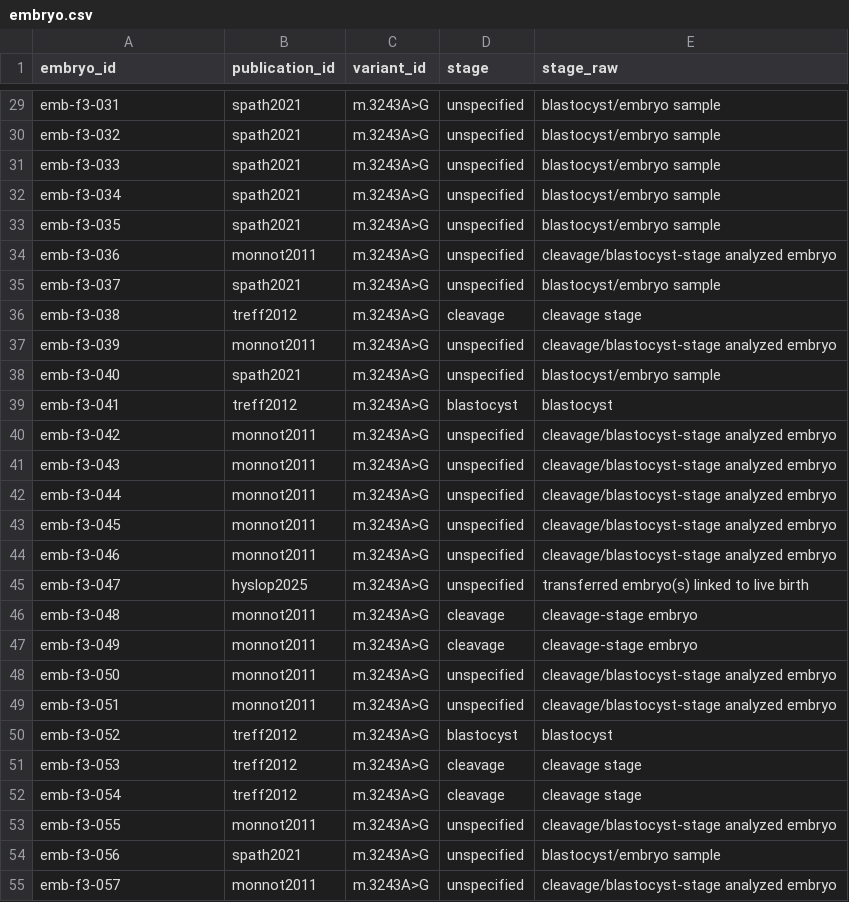
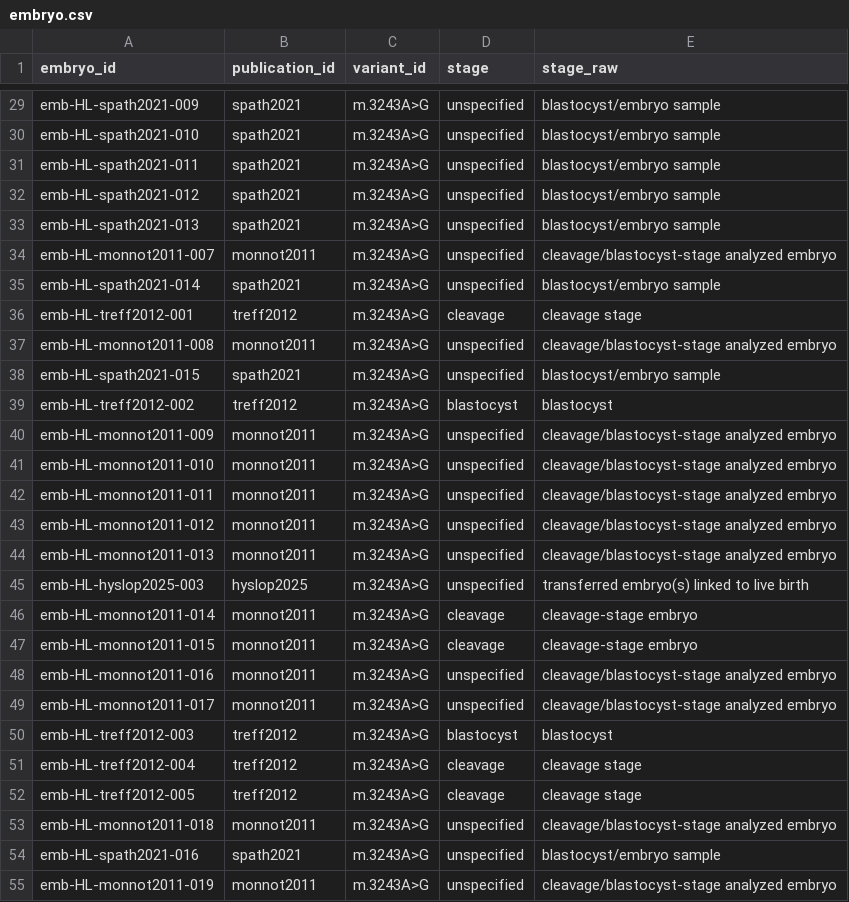
Before and after one commit to fresll/pgt-mt-atlas, a CSV file: site/public/data/csv/embryo.csv, drawn as a sheet; only a part is shown, gaps mark what is left out; the diff covers the shown part only; the diff names each change by its address in the sheet, - before the commit and + after, or states it on an @@ line.

```diff
--- a/site/public/data/csv/embryo.csv
+++ b/site/public/data/csv/embryo.csv
-A29 (embryo_id): emb-f3-031
+A29 (embryo_id): emb-HL-spath2021-009
-A30 (embryo_id): emb-f3-032
+A30 (embryo_id): emb-HL-spath2021-010
-A31 (embryo_id): emb-f3-033
+A31 (embryo_id): emb-HL-spath2021-011
-A32 (embryo_id): emb-f3-034
+A32 (embryo_id): emb-HL-spath2021-012
-A33 (embryo_id): emb-f3-035
+A33 (embryo_id): emb-HL-spath2021-013
-A34 (embryo_id): emb-f3-036
+A34 (embryo_id): emb-HL-monnot2011-007
-A35 (embryo_id): emb-f3-037
+A35 (embryo_id): emb-HL-spath2021-014
-A36 (embryo_id): emb-f3-038
+A36 (embryo_id): emb-HL-treff2012-001
-A37 (embryo_id): emb-f3-039
+A37 (embryo_id): emb-HL-monnot2011-008
-A38 (embryo_id): emb-f3-040
+A38 (embryo_id): emb-HL-spath2021-015
-A39 (embryo_id): emb-f3-041
+A39 (embryo_id): emb-HL-treff2012-002
-A40 (embryo_id): emb-f3-042
+A40 (embryo_id): emb-HL-monnot2011-009
-A41 (embryo_id): emb-f3-043
+A41 (embryo_id): emb-HL-monnot2011-010
-A42 (embryo_id): emb-f3-044
+A42 (embryo_id): emb-HL-monnot2011-011
-A43 (embryo_id): emb-f3-045
+A43 (embryo_id): emb-HL-monnot2011-012
-A44 (embryo_id): emb-f3-046
+A44 (embryo_id): emb-HL-monnot2011-013
-A45 (embryo_id): emb-f3-047
+A45 (embryo_id): emb-HL-hyslop2025-003
-A46 (embryo_id): emb-f3-048
+A46 (embryo_id): emb-HL-monnot2011-014
-A47 (embryo_id): emb-f3-049
+A47 (embryo_id): emb-HL-monnot2011-015
-A48 (embryo_id): emb-f3-050
+A48 (embryo_id): emb-HL-monnot2011-016
-A49 (embryo_id): emb-f3-051
+A49 (embryo_id): emb-HL-monnot2011-017
-A50 (embryo_id): emb-f3-052
+A50 (embryo_id): emb-HL-treff2012-003
-A51 (embryo_id): emb-f3-053
+A51 (embryo_id): emb-HL-treff2012-004
-A52 (embryo_id): emb-f3-054
+A52 (embryo_id): emb-HL-treff2012-005
-A53 (embryo_id): emb-f3-055
+A53 (embryo_id): emb-HL-monnot2011-018
-A54 (embryo_id): emb-f3-056
+A54 (embryo_id): emb-HL-spath2021-016
-A55 (embryo_id): emb-f3-057
+A55 (embryo_id): emb-HL-monnot2011-019
```
Also changed, not shown: 160 edited cells elsewhere in this file, site/public/data/csv/figure_membership.csv, site/public/data/csv/publication.csv, 5 other files.
